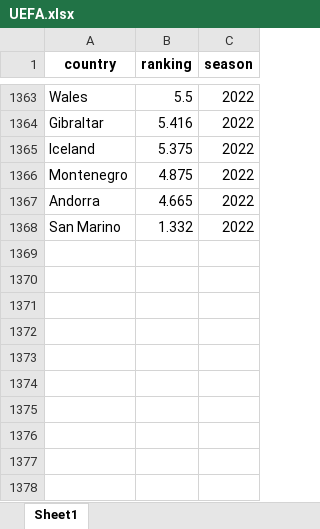
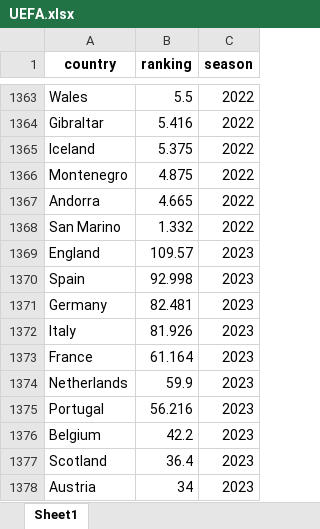
Before and after one commit to SzymonSkrobiszewski/Premier_League, an Excel workbook: UEFA.xlsx, sheet Sheet1, drawn as a sheet; only a part is shown, gaps mark what is left out; values as stored, in another font and other column widths than the file's, no borders; the diff names each change by its address in the sheet, - before the commit and + after, or states it on an @@ line.

Commit message:
Add files via upload

```diff
--- a/UEFA.xlsx (sheet Sheet1)
+++ b/UEFA.xlsx (sheet Sheet1)
+row 1369: England | 109.57 | 2023
+row 1370: Spain | 92.998 | 2023
+row 1371: Germany | 82.481 | 2023
+row 1372: Italy | 81.926 | 2023
+row 1373: France | 61.164 | 2023
+row 1374: Netherlands | 59.9 | 2023
+row 1375: Portugal | 56.216 | 2023
+row 1376: Belgium | 42.2 | 2023
+row 1377: Scotland | 36.4 | 2023
+row 1378: Austria | 34 | 2023
```
